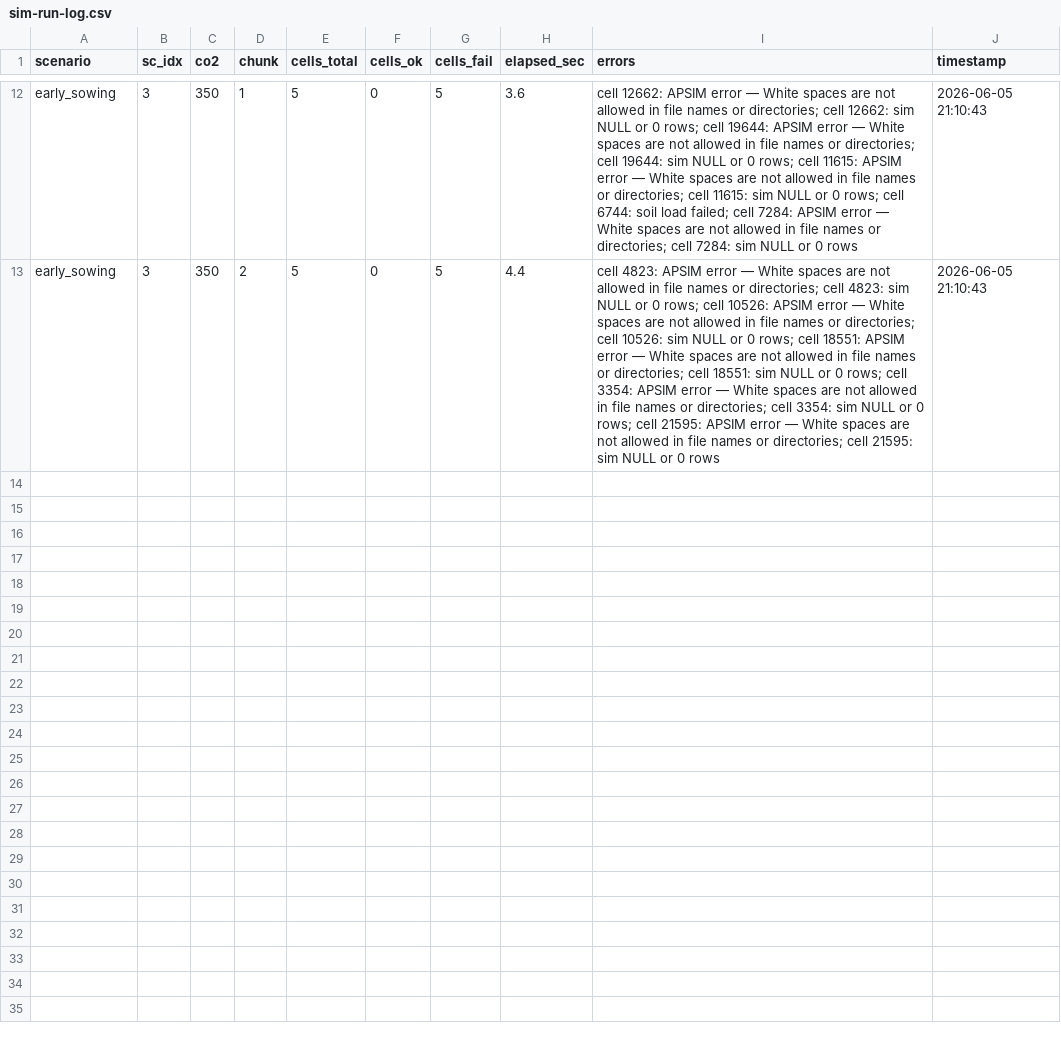
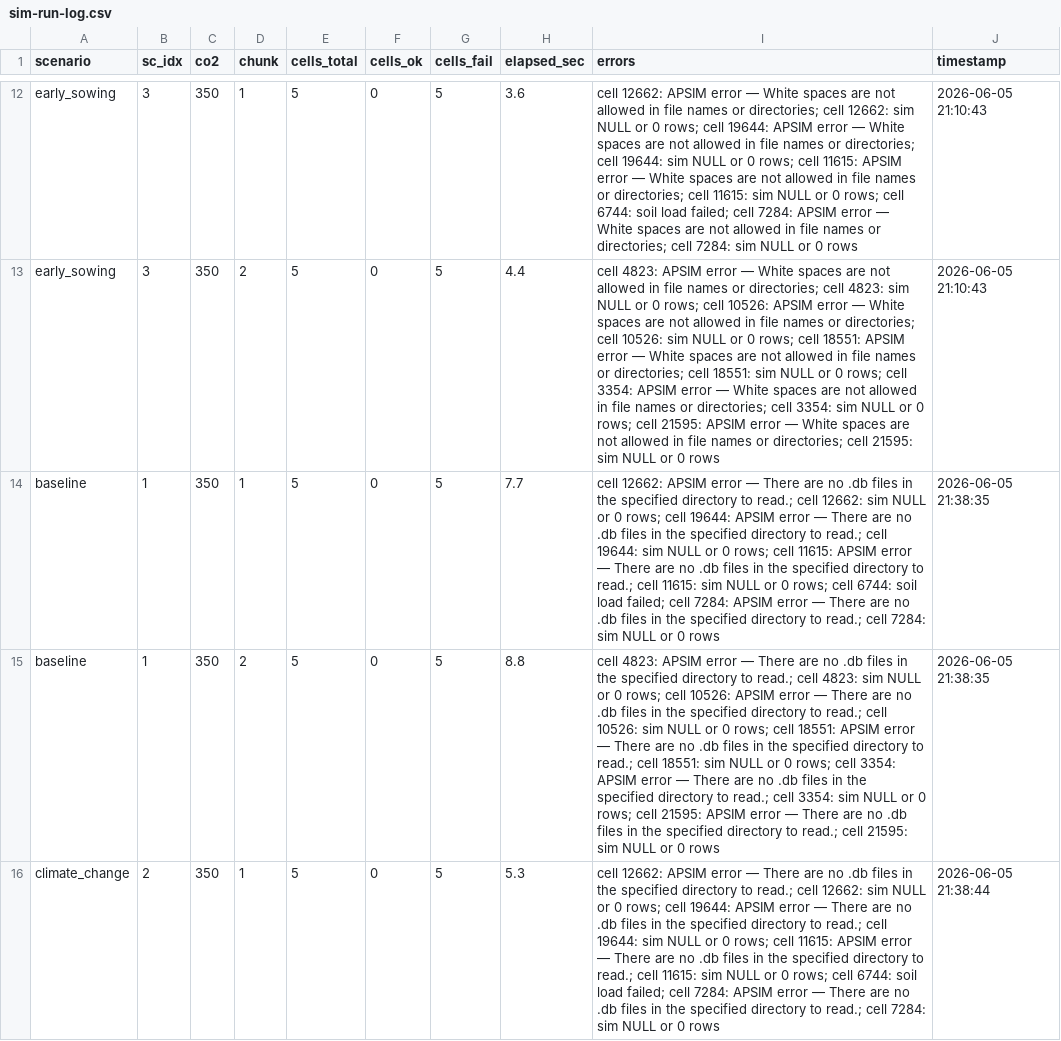
Before and after one commit to ElvisElli/soybean-ar-climate-change, a CSV file: intermediate-data/sim-run-log.csv, drawn as a sheet; only a part is shown, gaps mark what is left out; the diff covers the shown part only; the diff names each change by its address in the sheet, - before the commit and + after, or states it on an @@ line.

Commit message:
Isolate per-cell APSIM runs and add template
Refactor APSIM run workflow to avoid inter-worker DB race conditions by using the APSIM template in-place (apsim_dir) and creating per-cell subdirectories (cell-{id}) for building and running sim.apsimx; cleanup now removes only each cell's folder. Add a RUN_DIAGNOSTIC mode for single-cell debugging, move edit_apsimx src/wrt dirs to use apsim_dir/cell dirs, and adjust cluster exports/paths accordingly. Persist final results and write a run summary/report; trim .Rhistory. Also add the APSIM template file (intermediate-data/apsim-work/grid-simulation-file.apsimx) and new processed data files (processed data/28495.met and processed data/28495.rds). These changes address missing .db files seen when cleanup removed other workers' outputs and improve diagnosability and reporting.

```diff
--- a/intermediate-data/sim-run-log.csv
+++ b/intermediate-data/sim-run-log.csv
+row 14: baseline | 1 | 350 | 1 | 5 | 0 | 5 | 7.7 | cell 12662: APSIM error — There are no .db files in the specified directory to read.; cell 12662: sim NULL or 0 rows; cell 19644: APSIM error — There are no .db files in the specified directory to read.; cell 19644: sim NULL or 0 rows; cell 11615: APSIM error — There are no .db files in the specified directory to read.; cell 11615: sim NULL or 0 rows; cell 6744: soil load failed; cell 7284: APSIM error — There are no .db files in the specified directory to read.; cell 7284: sim NULL or 0 rows | 2026-06-05 21:38:35
+row 15: baseline | 1 | 350 | 2 | 5 | 0 | 5 | 8.8 | cell 4823: APSIM error — There are no .db files in the specified directory to read.; cell 4823: sim NULL or 0 rows; cell 10526: APSIM error — There are no .db files in the specified directory to read.; cell 10526: sim NULL or 0 rows; cell 18551: APSIM error — There are no .db files in the specified directory to read.; cell 18551: sim NULL or 0 rows; cell 3354: APSIM error — There are no .db files in the specified directory to read.; cell 3354: sim NULL or 0 rows; cell 21595: APSIM error — There are no .db files in the specified directory to read.; cell 21595: sim NULL or 0 rows | 2026-06-05 21:38:35
+row 16: climate_change | 2 | 350 | 1 | 5 | 0 | 5 | 5.3 | cell 12662: APSIM error — There are no .db files in the specified directory to read.; cell 12662: sim NULL or 0 rows; cell 19644: APSIM error — There are no .db files in the specified directory to read.; cell 19644: sim NULL or 0 rows; cell 11615: APSIM error — There are no .db files in the specified directory to read.; cell 11615: sim NULL or 0 rows; cell 6744: soil load failed; cell 7284: APSIM error — There are no .db files in the specified directory to read.; cell 7284: sim NULL or 0 rows | 2026-06-05 21:38:44
```
Also changed, not shown: 3 added rows elsewhere in this file, 4 other files.
